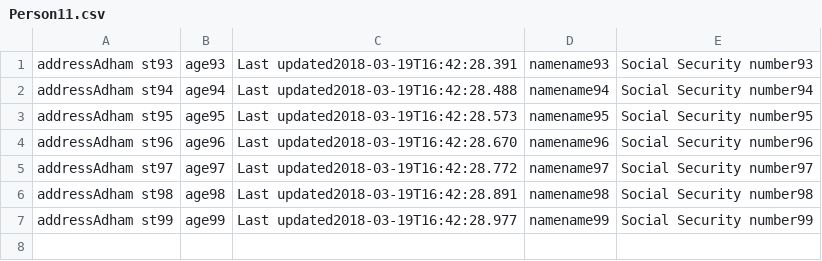
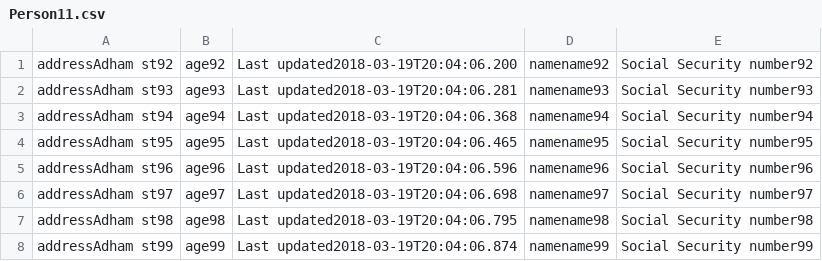
Before and after one commit to gharam37/DBII, a CSV file: Person11.csv, drawn as a sheet.

```diff
--- a/Person11.csv
+++ b/Person11.csv
@@ -1,7 +1,8 @@
-addressAdham st93,age93,Last updated2018-03-19T16:42:28.391,namename93,Social Security number93,
-addressAdham st94,age94,Last updated2018-03-19T16:42:28.488,namename94,Social Security number94,
-addressAdham st95,age95,Last updated2018-03-19T16:42:28.573,namename95,Social Security number95,
-addressAdham st96,age96,Last updated2018-03-19T16:42:28.670,namename96,Social Security number96,
-addressAdham st97,age97,Last updated2018-03-19T16:42:28.772,namename97,Social Security number97,
-addressAdham st98,age98,Last updated2018-03-19T16:42:28.891,namename98,Social Security number98,
-addressAdham st99,age99,Last updated2018-03-19T16:42:28.977,namename99,Social Security number99,
+addressAdham st92,age92,Last updated2018-03-19T20:04:06.200,namename92,Social Security number92,
+addressAdham st93,age93,Last updated2018-03-19T20:04:06.281,namename93,Social Security number93,
+addressAdham st94,age94,Last updated2018-03-19T20:04:06.368,namename94,Social Security number94,
+addressAdham st95,age95,Last updated2018-03-19T20:04:06.465,namename95,Social Security number95,
+addressAdham st96,age96,Last updated2018-03-19T20:04:06.596,namename96,Social Security number96,
+addressAdham st97,age97,Last updated2018-03-19T20:04:06.698,namename97,Social Security number97,
+addressAdham st98,age98,Last updated2018-03-19T20:04:06.795,namename98,Social Security number98,
+addressAdham st99,age99,Last updated2018-03-19T20:04:06.874,namename99,Social Security number99,
```
Also changed, not shown: Person0.csv, Person1.csv, 37 other files.
